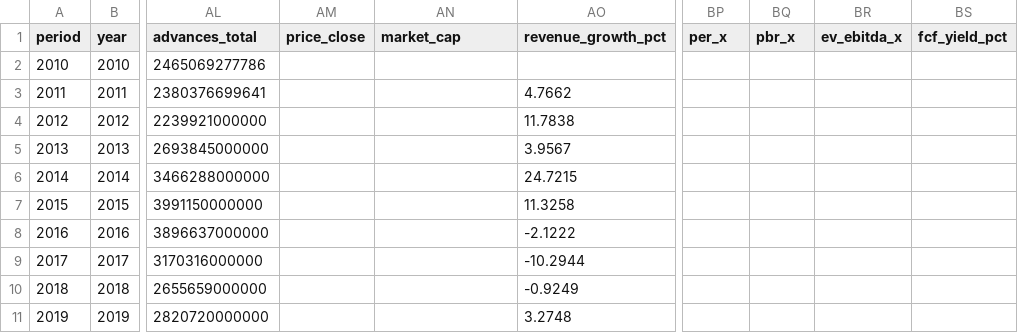
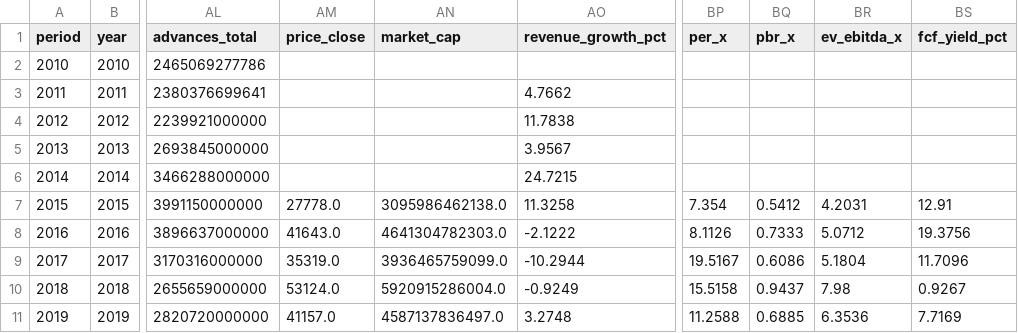
Before and after one commit to HSC-Class01/KTG_Hyundai, a CSV file: data/financials/annual.csv, drawn as a sheet; only a part is shown, gaps mark what is left out; the diff covers the shown part only; the diff names each change by its address in the sheet, - before the commit and + after, or states it on an @@ line.

```diff
--- a/data/financials/annual.csv
+++ b/data/financials/annual.csv
-AM7 (price_close): (empty)
+AM7 (price_close): 27778.0
-AN7 (market_cap): (empty)
+AN7 (market_cap): 3095986462138.0
-BP7 (per_x): (empty)
+BP7 (per_x): 7.354
-BQ7 (pbr_x): (empty)
+BQ7 (pbr_x): 0.5412
-BR7 (ev_ebitda_x): (empty)
+BR7 (ev_ebitda_x): 4.2031
-BS7 (fcf_yield_pct): (empty)
+BS7 (fcf_yield_pct): 12.91
-AM8 (price_close): (empty)
+AM8 (price_close): 41643.0
-AN8 (market_cap): (empty)
+AN8 (market_cap): 4641304782303.0
-BP8 (per_x): (empty)
+BP8 (per_x): 8.1126
-BQ8 (pbr_x): (empty)
+BQ8 (pbr_x): 0.7333
-BR8 (ev_ebitda_x): (empty)
+BR8 (ev_ebitda_x): 5.0712
-BS8 (fcf_yield_pct): (empty)
+BS8 (fcf_yield_pct): 19.3756
-AM9 (price_close): (empty)
+AM9 (price_close): 35319.0
-AN9 (market_cap): (empty)
+AN9 (market_cap): 3936465759099.0
-BP9 (per_x): (empty)
+BP9 (per_x): 19.5167
-BQ9 (pbr_x): (empty)
+BQ9 (pbr_x): 0.6086
-BR9 (ev_ebitda_x): (empty)
+BR9 (ev_ebitda_x): 5.1804
-BS9 (fcf_yield_pct): (empty)
+BS9 (fcf_yield_pct): 11.7096
-AM10 (price_close): (empty)
+AM10 (price_close): 53124.0
-AN10 (market_cap): (empty)
+AN10 (market_cap): 5920915286004.0
-BP10 (per_x): (empty)
+BP10 (per_x): 15.5158
-BQ10 (pbr_x): (empty)
+BQ10 (pbr_x): 0.9437
-BR10 (ev_ebitda_x): (empty)
+BR10 (ev_ebitda_x): 7.98
-BS10 (fcf_yield_pct): (empty)
+BS10 (fcf_yield_pct): 0.9267
-AM11 (price_close): (empty)
+AM11 (price_close): 41157.0
-AN11 (market_cap): (empty)
+AN11 (market_cap): 4587137836497.0
-BP11 (per_x): (empty)
+BP11 (per_x): 11.2588
-BQ11 (pbr_x): (empty)
+BQ11 (pbr_x): 0.6885
-BR11 (ev_ebitda_x): (empty)
+BR11 (ev_ebitda_x): 6.3536
-BS11 (fcf_yield_pct): (empty)
+BS11 (fcf_yield_pct): 7.7169
```
Also changed, not shown: 34 edited cells elsewhere in this file, 17 other files.
